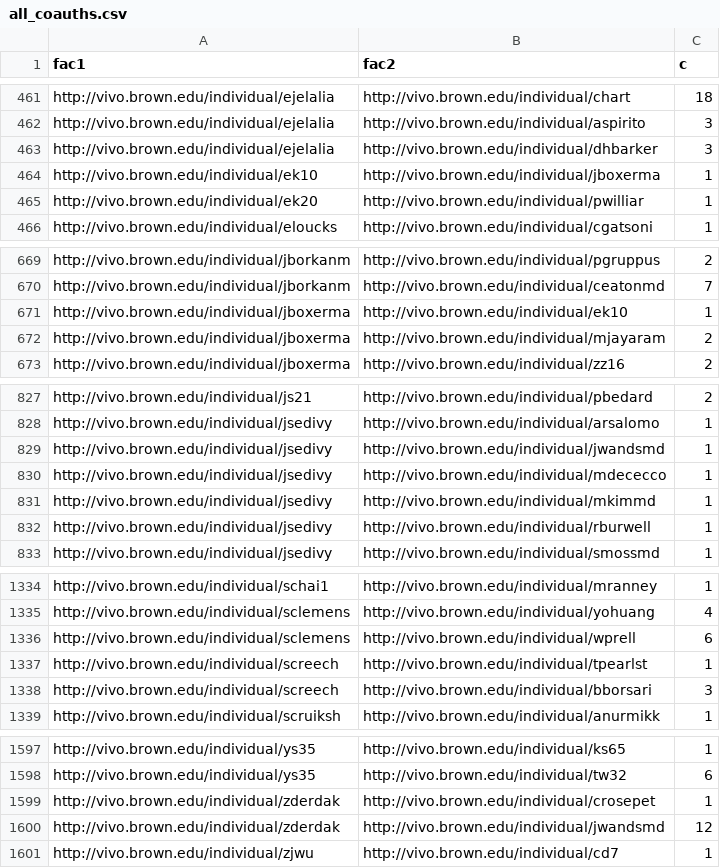
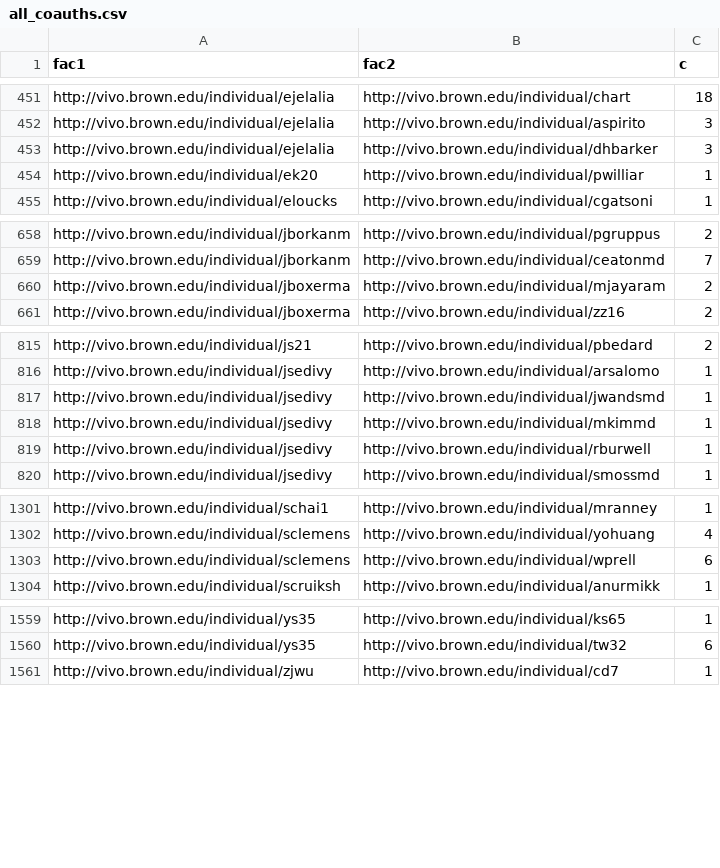
Before and after one commit to Brown-University-Library/rab-viz, a CSV file: ingest/faculty/data_in/all_coauths.csv, drawn as a sheet; only a part is shown, gaps mark what is left out; the diff covers the shown part only; the diff names each change by its address in the sheet, - before the commit and + after, or states it on an @@ line.

```diff
--- a/ingest/faculty/data_in/all_coauths.csv
+++ b/ingest/faculty/data_in/all_coauths.csv
-row 464: http://vivo.brown.edu/individual/ek10 | http://vivo.brown.edu/individual/jboxerma | 1
-row 671: http://vivo.brown.edu/individual/jboxerma | http://vivo.brown.edu/individual/ek10 | 1
-row 830: http://vivo.brown.edu/individual/jsedivy | http://vivo.brown.edu/individual/mdececco | 1
-row 1337: http://vivo.brown.edu/individual/screech | http://vivo.brown.edu/individual/tpearlst | 1
-row 1338: http://vivo.brown.edu/individual/screech | http://vivo.brown.edu/individual/bborsari | 3
-row 1599: http://vivo.brown.edu/individual/zderdak | http://vivo.brown.edu/individual/crosepet | 1
-row 1600: http://vivo.brown.edu/individual/zderdak | http://vivo.brown.edu/individual/jwandsmd | 12
```
Also changed, not shown: 33 removed rows elsewhere in this file, 5 other files.
